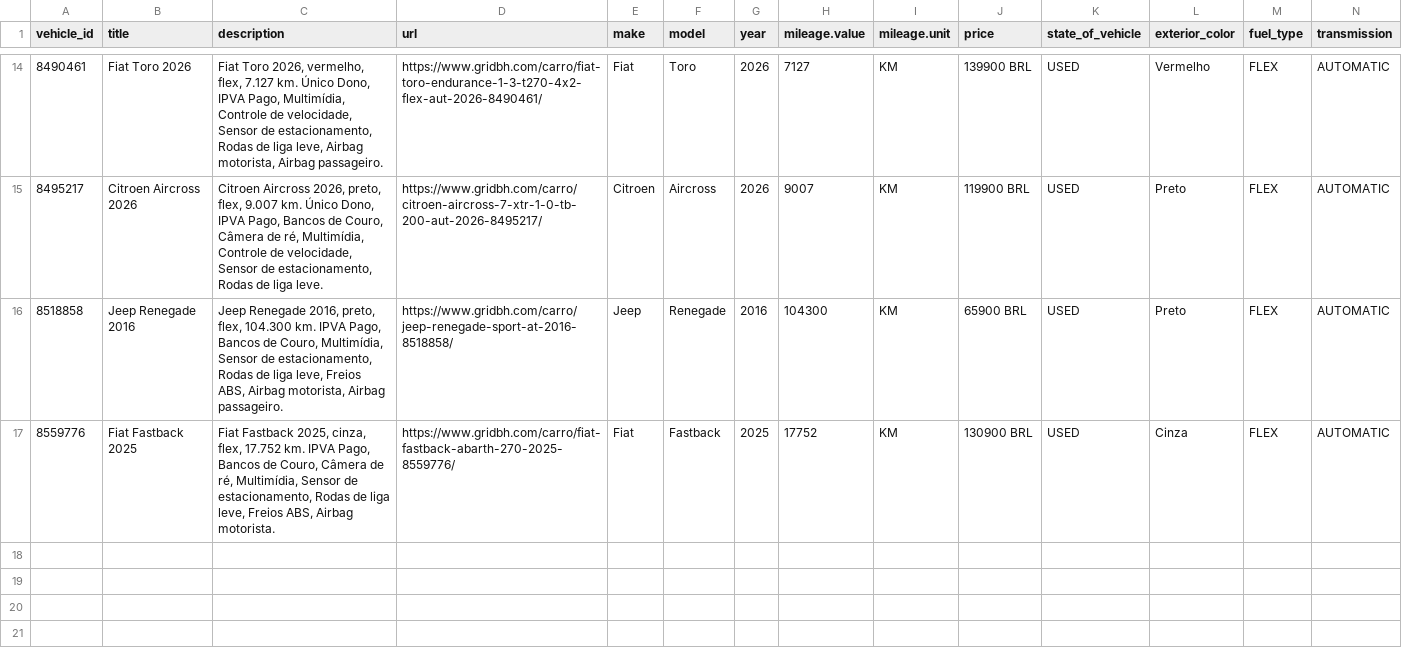
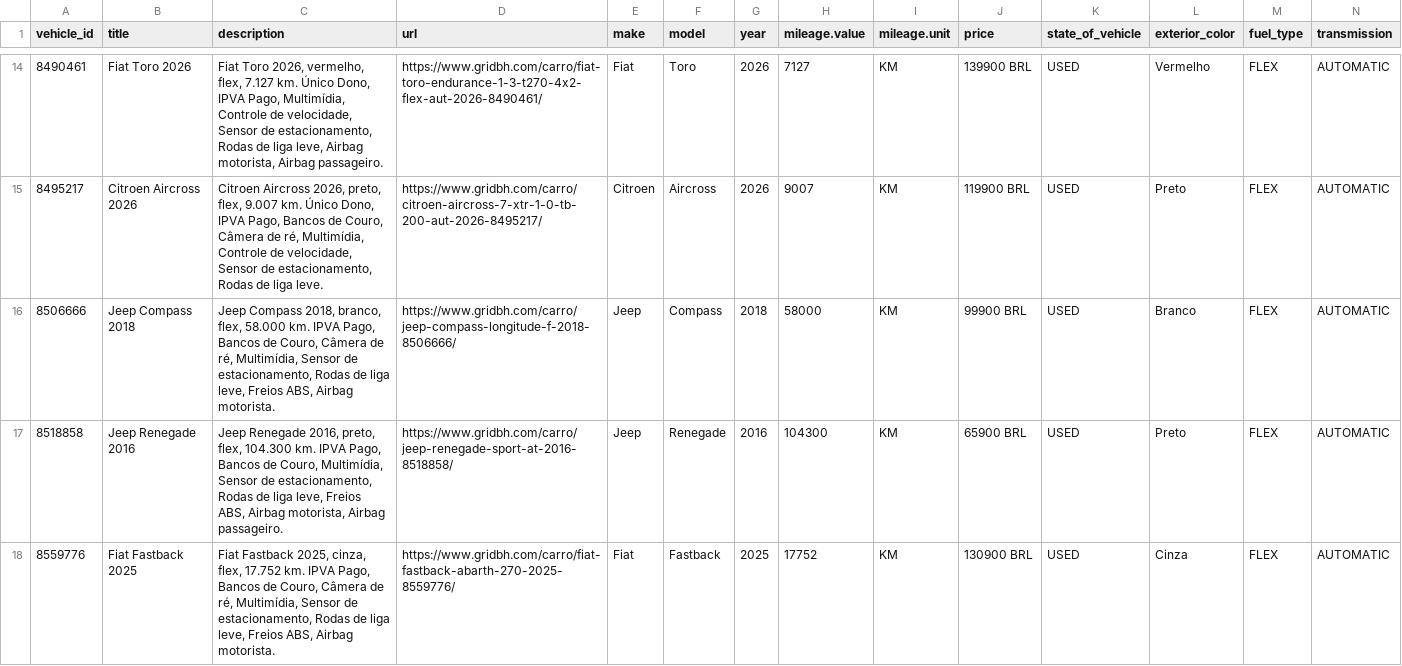
Before and after one commit to isaacroj96-bit/grid-site, a CSV file: dados/meta.csv, drawn as a sheet; only a part is shown, gaps mark what is left out; rows hold the shown columns only; the diff names each change by its address in the sheet, - before the commit and + after, or states it on an @@ line.

Commit message:
estoque: 17 disponíveis, 2 em preparação · meta: 17

```diff
--- a/dados/meta.csv
+++ b/dados/meta.csv
+row 16: 8506666 | Jeep Compass 2018 | Jeep Compass 2018, branco, flex, 58.000 km. IPVA Pago, Bancos de Couro, Câmera de ré, Multimídia, Sensor de estacionamento, Rodas de liga leve, Freios ABS, Airbag motorista. | https://www.gridbh.com/carro/jeep-compass-longitude-f-2018-8506666/ | Jeep | Compass | 2018 | 58000 | KM | 99900 BRL | USED | Branco | FLEX | AUTOMATIC
```
